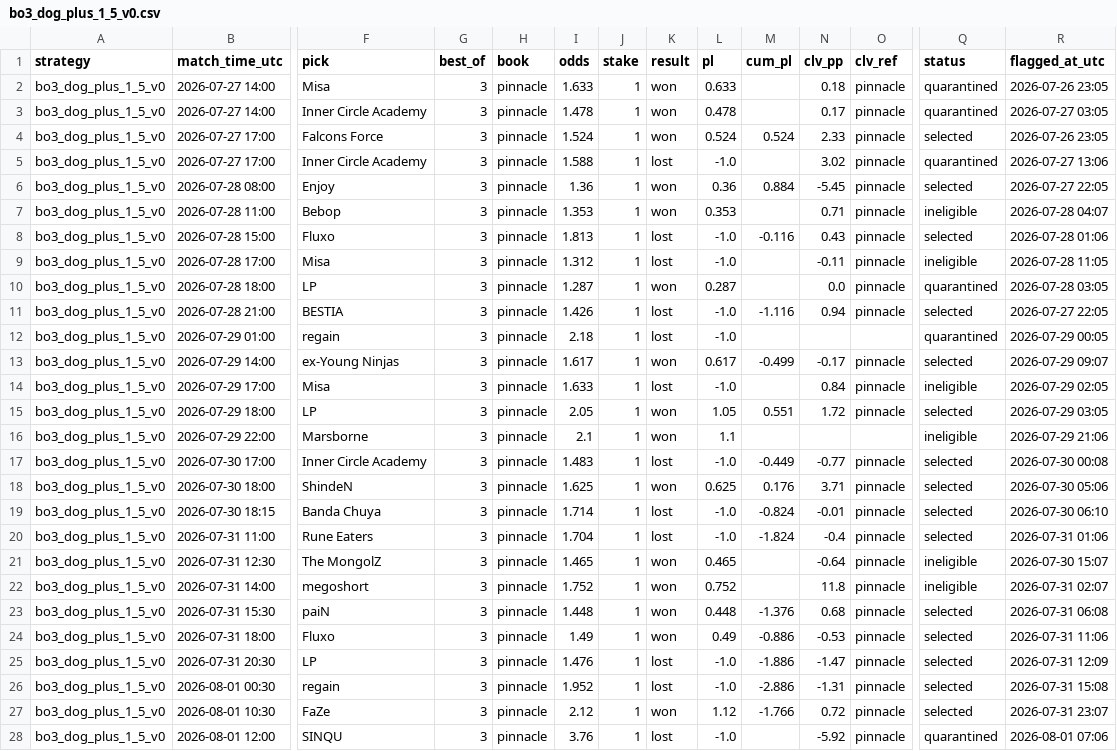
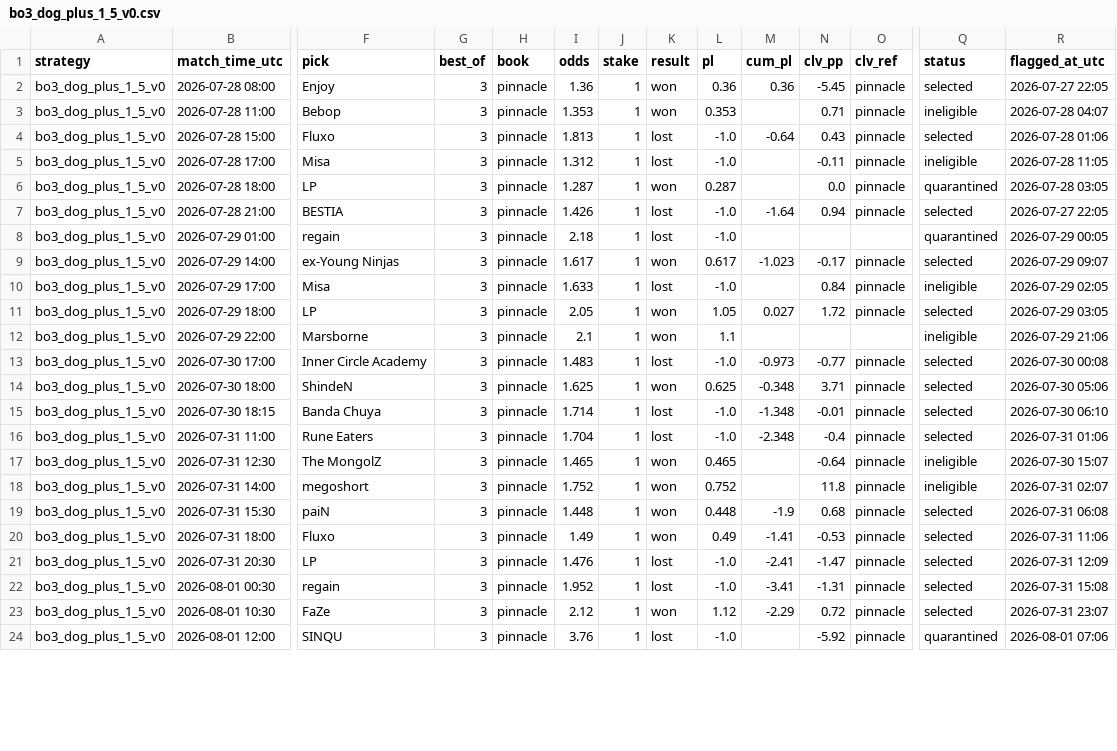
Before and after one commit to hyprcs/cs2hub, a CSV file: strategies/data/bo3_dog_plus_1_5_v0.csv, drawn as a sheet; only a part is shown, gaps mark what is left out; removed rows and columns are numbered as before the commit, all else as after; rows hold the shown columns only; the diff covers the shown part only; the diff names each change by its address in the sheet, - before the commit and + after, or states it on an @@ line.

```diff
--- a/strategies/data/bo3_dog_plus_1_5_v0.csv
+++ b/strategies/data/bo3_dog_plus_1_5_v0.csv
-row 2: bo3_dog_plus_1_5_v0 | 2026-07-27 14:00 | Misa | 3 | pinnacle | 1.633 | 1 | won | 0.633 |  | 0.18 | pinnacle | quarantined | 2026-07-26 23:05
-row 3: bo3_dog_plus_1_5_v0 | 2026-07-27 14:00 | Inner Circle Academy | 3 | pinnacle | 1.478 | 1 | won | 0.478 |  | 0.17 | pinnacle | quarantined | 2026-07-27 03:05
-row 4: bo3_dog_plus_1_5_v0 | 2026-07-27 17:00 | Falcons Force | 3 | pinnacle | 1.524 | 1 | won | 0.524 | 0.524 | 2.33 | pinnacle | selected | 2026-07-26 23:05
-row 5: bo3_dog_plus_1_5_v0 | 2026-07-27 17:00 | Inner Circle Academy | 3 | pinnacle | 1.588 | 1 | lost | -1.0 |  | 3.02 | pinnacle | quarantined | 2026-07-27 13:06
-M2 (cum_pl): 0.884
+M2 (cum_pl): 0.36
-M4 (cum_pl): -0.116
+M4 (cum_pl): -0.64
-M7 (cum_pl): -1.116
+M7 (cum_pl): -1.64
-M9 (cum_pl): -0.499
+M9 (cum_pl): -1.023
-M11 (cum_pl): 0.551
+M11 (cum_pl): 0.027
-M13 (cum_pl): -0.449
+M13 (cum_pl): -0.973
-M14 (cum_pl): 0.176
+M14 (cum_pl): -0.348
-M15 (cum_pl): -0.824
+M15 (cum_pl): -1.348
-M16 (cum_pl): -1.824
+M16 (cum_pl): -2.348
-M19 (cum_pl): -1.376
+M19 (cum_pl): -1.9
-M20 (cum_pl): -0.886
+M20 (cum_pl): -1.41
-M21 (cum_pl): -1.886
+M21 (cum_pl): -2.41
-M22 (cum_pl): -2.886
+M22 (cum_pl): -3.41
-M23 (cum_pl): -1.766
+M23 (cum_pl): -2.29
```
Also changed, not shown: 4 added rows and 4 edited cells elsewhere in this file, strategies/data/all.csv, strategies/data/bo3_dog_plus_1_5_tp_v0.csv, 10 other files.
